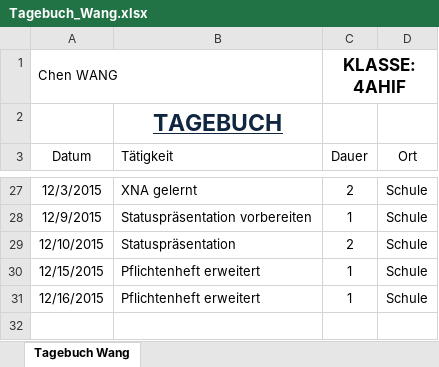
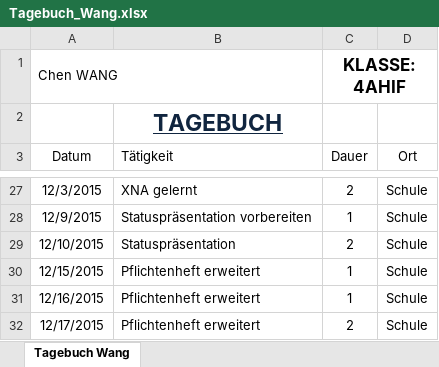
Before and after one commit to JinBack7/GrowIt, an Excel workbook: Tagebuch/Tagebuch_Wang.xlsx, sheet Tagebuch Wang, drawn as a sheet; only a part is shown, gaps mark what is left out; values as stored, in another font and other column widths than the file's, no borders; the diff names each change by its address in the sheet, - before the commit and + after, or states it on an @@ line.

Commit message:
14.01.2016

```diff
--- a/Tagebuch/Tagebuch_Wang.xlsx (sheet Tagebuch Wang)
+++ b/Tagebuch/Tagebuch_Wang.xlsx (sheet Tagebuch Wang)
+row 32: 12/17/2015 | Pflichtenheft erweitert | 2 | Schule
```
